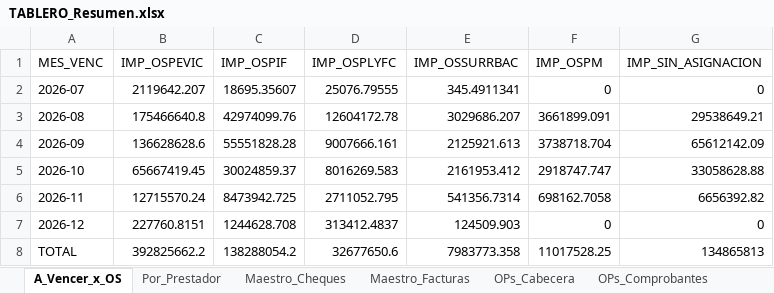
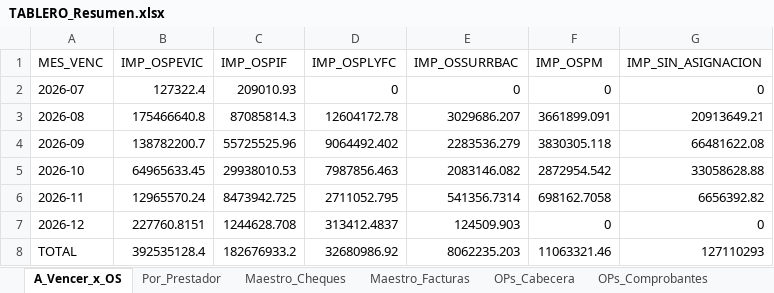
Before and after one commit to francolunaklick-web/GRIFFTABLEROS, an Excel workbook: cuentas_a_pagar/TABLERO_Resumen.xlsx, sheet A_Vencer_x_OS, drawn as a sheet; values as stored, in another font and other column widths than the file's, no borders; the diff names each change by its address in the sheet, - before the commit and + after, or states it on an @@ line.

```diff
--- a/cuentas_a_pagar/TABLERO_Resumen.xlsx (sheet A_Vencer_x_OS)
+++ b/cuentas_a_pagar/TABLERO_Resumen.xlsx (sheet A_Vencer_x_OS)
-B2 (IMP_OSPEVIC): 2119642.207
+B2 (IMP_OSPEVIC): 127322.4
-C2 (IMP_OSPIF): 18695.35607
+C2 (IMP_OSPIF): 209010.93
-D2 (IMP_OSPLYFC): 25076.79555
+D2 (IMP_OSPLYFC): 0
-E2 (IMP_OSSURRBAC): 345.4911341
+E2 (IMP_OSSURRBAC): 0
-C3 (IMP_OSPIF): 42974099.76
+C3 (IMP_OSPIF): 87085814.3
-G3 (IMP_SIN_ASIGNACION): 29538649.21
+G3 (IMP_SIN_ASIGNACION): 20913649.21
-B4 (IMP_OSPEVIC): 136628628.6
+B4 (IMP_OSPEVIC): 138782200.7
-C4 (IMP_OSPIF): 55551828.28
+C4 (IMP_OSPIF): 55725525.96
-D4 (IMP_OSPLYFC): 9007666.161
+D4 (IMP_OSPLYFC): 9064492.402
-E4 (IMP_OSSURRBAC): 2125921.613
+E4 (IMP_OSSURRBAC): 2283536.279
-F4 (IMP_OSPM): 3738718.704
+F4 (IMP_OSPM): 3830305.118
-G4 (IMP_SIN_ASIGNACION): 65612142.09
+G4 (IMP_SIN_ASIGNACION): 66481622.08
-B5 (IMP_OSPEVIC): 65667419.45
+B5 (IMP_OSPEVIC): 64965633.45
-C5 (IMP_OSPIF): 30024859.37
+C5 (IMP_OSPIF): 29938010.53
-D5 (IMP_OSPLYFC): 8016269.583
+D5 (IMP_OSPLYFC): 7987856.463
-E5 (IMP_OSSURRBAC): 2161953.412
+E5 (IMP_OSSURRBAC): 2083146.082
-F5 (IMP_OSPM): 2918747.747
+F5 (IMP_OSPM): 2872954.542
-B6 (IMP_OSPEVIC): 12715570.24
+B6 (IMP_OSPEVIC): 12965570.24
-B8 (IMP_OSPEVIC): 392825662.2
+B8 (IMP_OSPEVIC): 392535128.4
-C8 (IMP_OSPIF): 138288054.2
+C8 (IMP_OSPIF): 182676933.2
-D8 (IMP_OSPLYFC): 32677650.6
+D8 (IMP_OSPLYFC): 32680986.92
-E8 (IMP_OSSURRBAC): 7983773.358
+E8 (IMP_OSSURRBAC): 8062235.203
-F8 (IMP_OSPM): 11017528.25
+F8 (IMP_OSPM): 11063321.46
-G8 (IMP_SIN_ASIGNACION): 134865813
+G8 (IMP_SIN_ASIGNACION): 127110293
```
Also changed, not shown: sheet Maestro_Cheques, sheet Por_Prestador, estado_resultado/TABLERO_Resumen.xlsx, flujo_bancario/TABLERO_Resumen.xlsx, 13 other files.
